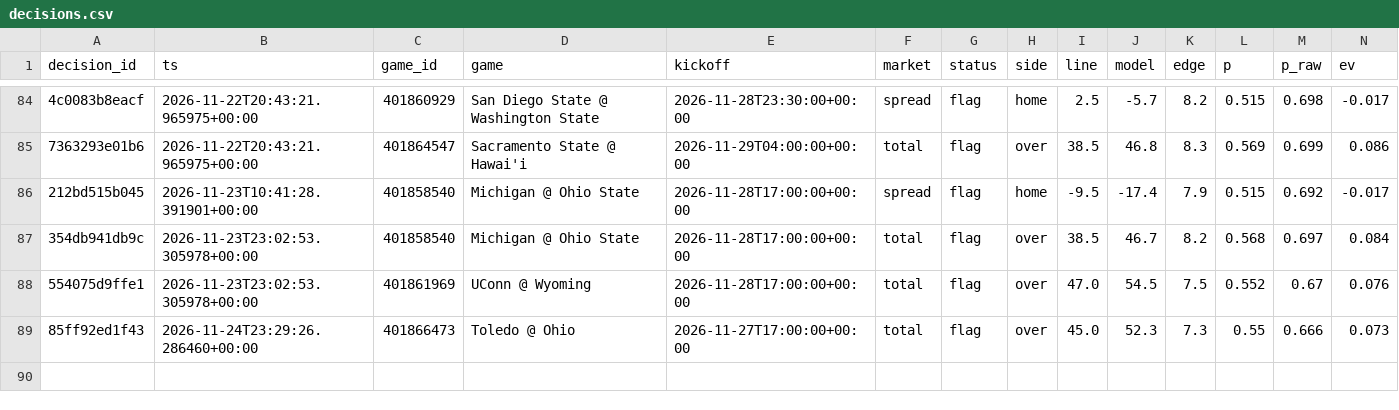
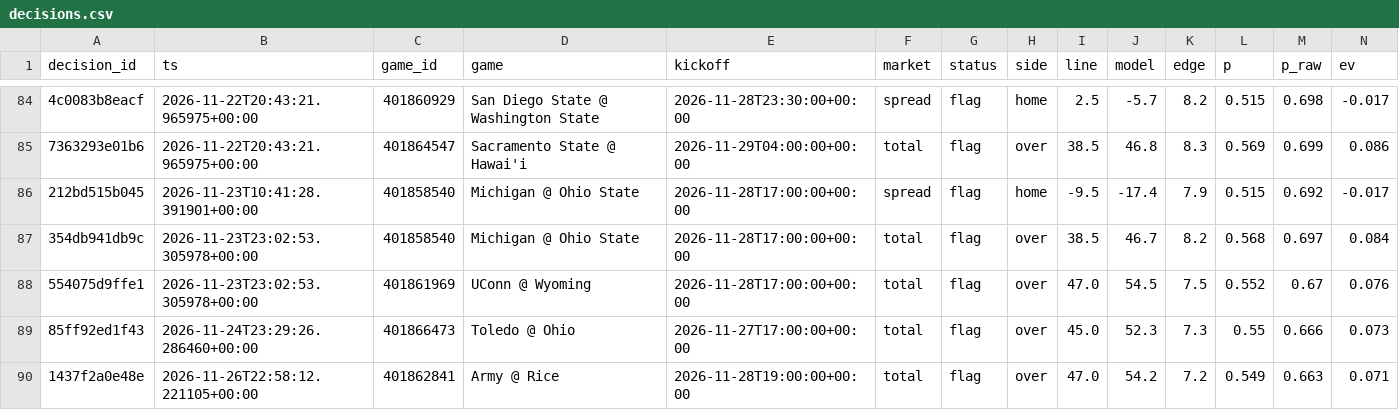
Before and after one commit to trojar1234/college-picks, a CSV file: data/decisions.csv, drawn as a sheet; only a part is shown, gaps mark what is left out; rows hold the shown columns only; the diff names each change by its address in the sheet, - before the commit and + after, or states it on an @@ line.

Commit message:
Model update 2026-11-26T23:01Z

```diff
--- a/data/decisions.csv
+++ b/data/decisions.csv
+row 90: 1437f2a0e48e | 2026-11-26T22:58:12.221105+00:00 | 401862841 | Army @ Rice | 2026-11-28T19:00:00+00:00 | total | flag | over | 47.0 | 54.2 | 7.2 | 0.549 | 0.663 | 0.071
```
Also changed, not shown: docs/decisions.csv, 21 other files.
